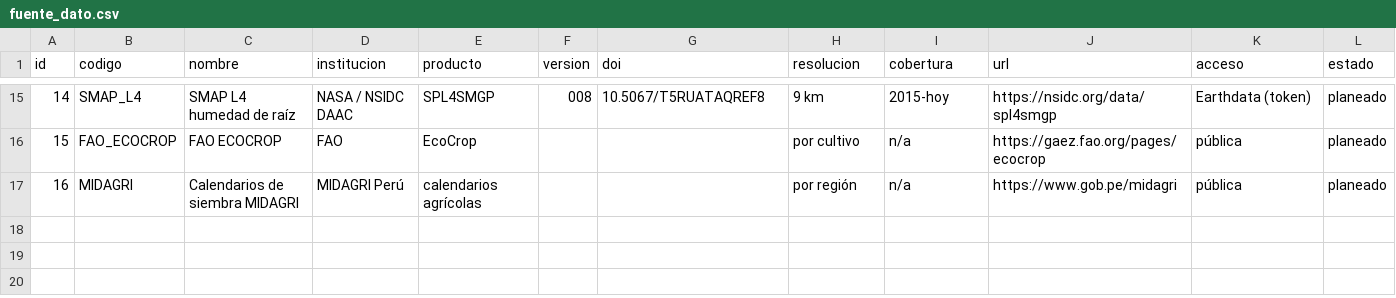
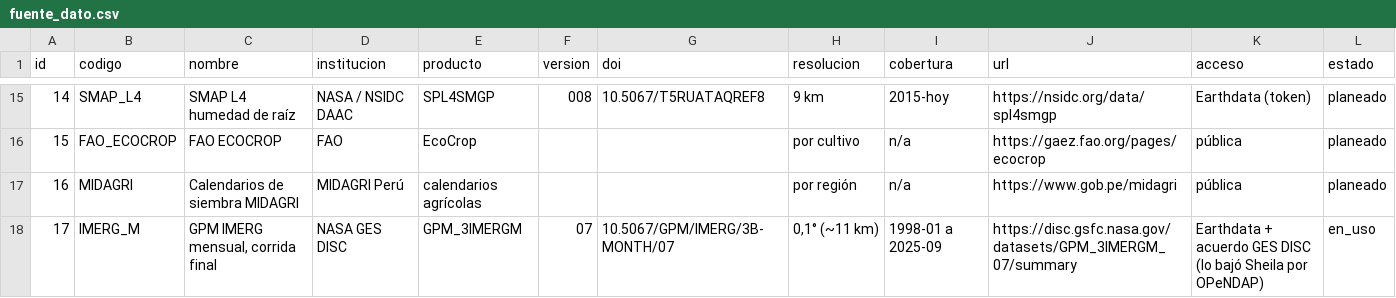
Before and after one commit to jramirezch1978/agrohalcon, a CSV file: 02. backend/python/climate-service/db/postgres/seed/fuente_dato.csv, drawn as a sheet; only a part is shown, gaps mark what is left out; rows hold the shown columns only; the diff covers the shown part only; the diff names each change by its address in the sheet, - before the commit and + after, or states it on an @@ line.

```diff
--- a/02. backend/python/climate-service/db/postgres/seed/fuente_dato.csv
+++ b/02. backend/python/climate-service/db/postgres/seed/fuente_dato.csv
+row 18: 17 | IMERG_M | GPM IMERG mensual, corrida final | NASA GES DISC | GPM_3IMERGM | 07 | 10.5067/GPM/IMERG/3B-MONTH/07 | 0,1° (~11 km) | 1998-01 a 2025-09 | https://disc.gsfc.nasa.gov/datasets/GPM_3IMERGM_07/summary | Earthdata + acuerdo GES DISC (lo bajó Sheila por OPeNDAP) | en_uso
```
Also changed, not shown: 1 added row and 2 edited cells elsewhere in this file, 02. backend/python/climate-service/db/postgres/seed/normal_mensual.csv, 02. backend/python/climate-service/db/postgres/seed/recomendacion_cache.csv, 19 other files.
